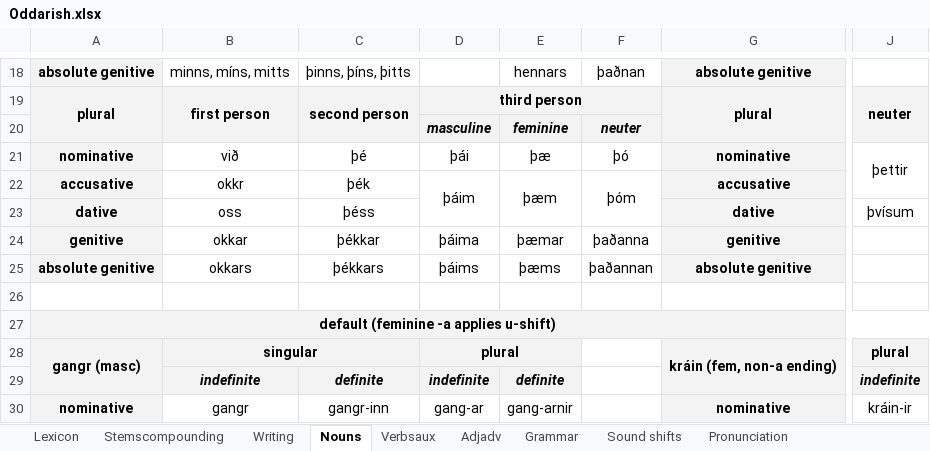
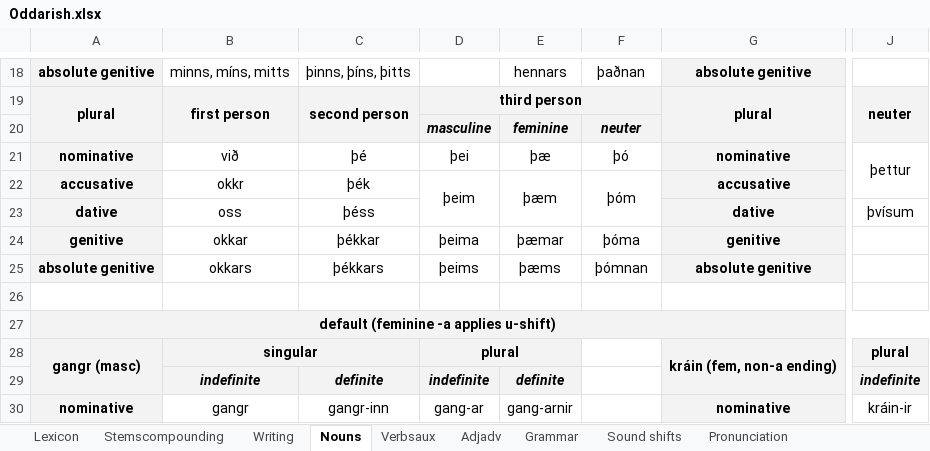
Before and after one commit to Oneo64/Aldraheimr, an Excel workbook: Literature/Languages/Oddarish.xlsx, sheet Nouns, drawn as a sheet; only a part is shown, gaps mark what is left out; values as stored, in another font and other column widths than the file's, no borders; charts and pictures not drawn; the diff names each change by its address in the sheet, - before the commit and + after, or states it on an @@ line.

Commit message:
Update Oddarish.xlsx

```diff
--- a/Literature/Languages/Oddarish.xlsx (sheet Nouns)
+++ b/Literature/Languages/Oddarish.xlsx (sheet Nouns)
-D21: þái
+D21: þei
-J21: þettir
+J21: þettur
-D22: þáim
+D22: þeim
-D24: þáima
+D24: þeima
-F24: þaðanna
+F24: þóma
-D25: þáims
+D25: þeims
-F25: þaðannan
+F25: þómnan
```
Also changed, not shown: sheet Lexicon.
